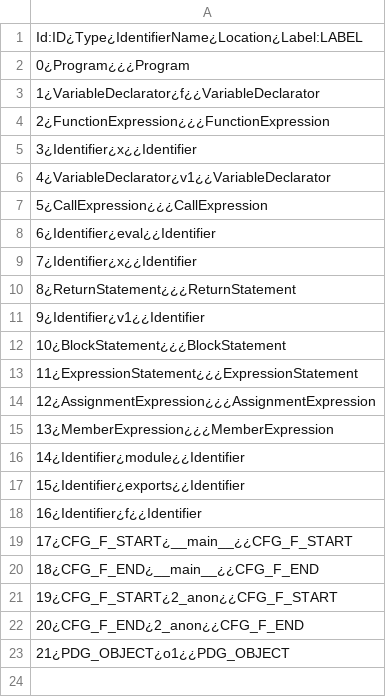
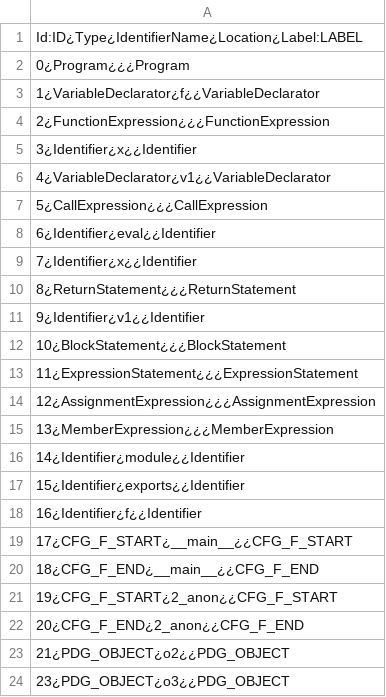
Before and after one commit to formalsec/graphjs, a CSV file: neo4j-custom/import-files/nodes.csv, drawn as a sheet.

```diff
--- a/neo4j-custom/import-files/nodes.csv
+++ b/neo4j-custom/import-files/nodes.csv
@@ -22,2 +22,3 @@ Id:ID¿Type¿IdentifierName¿Location¿Label:LABEL
 20¿CFG_F_END¿2_anon¿¿CFG_F_END
-21¿PDG_OBJECT¿o1¿¿PDG_OBJECT
+21¿PDG_OBJECT¿o2¿¿PDG_OBJECT
+23¿PDG_OBJECT¿o3¿¿PDG_OBJECT
```
Also changed, not shown: 2 other files.
